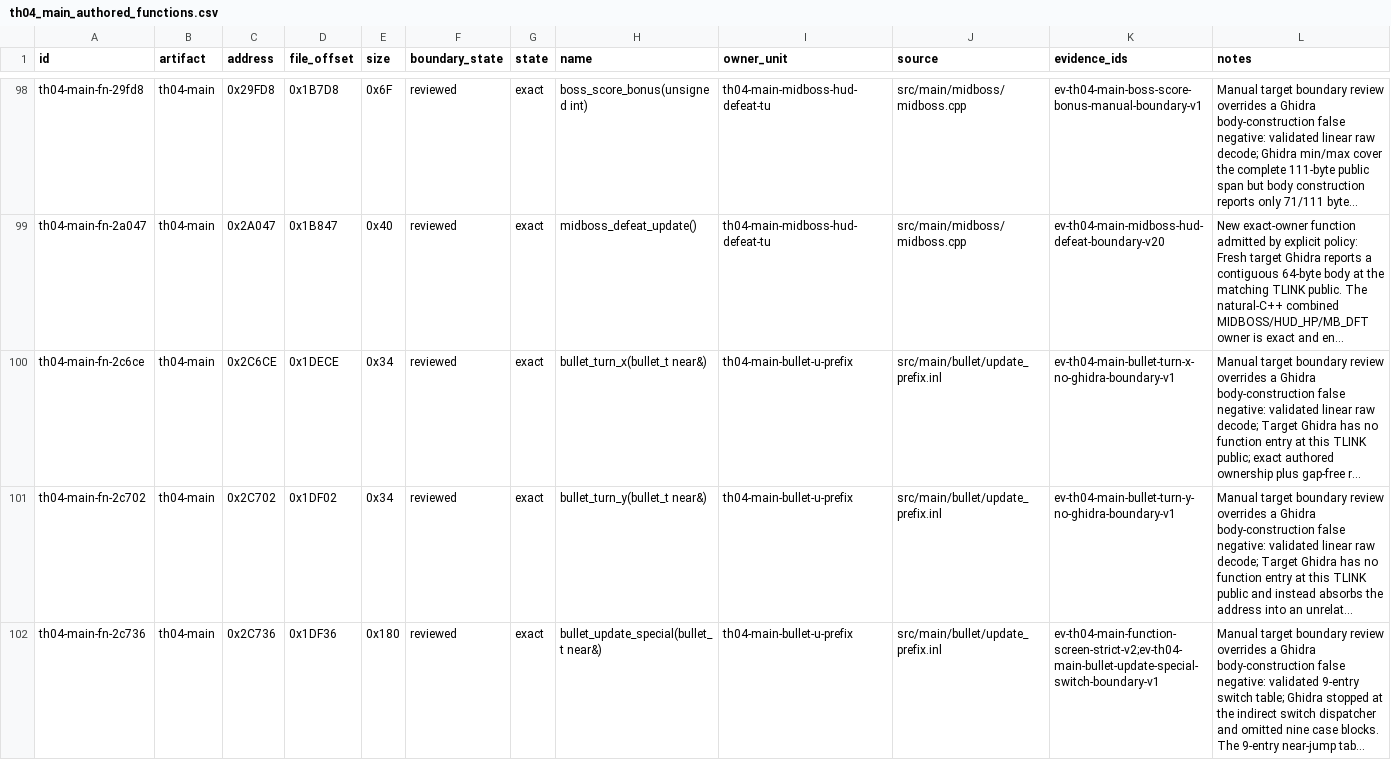
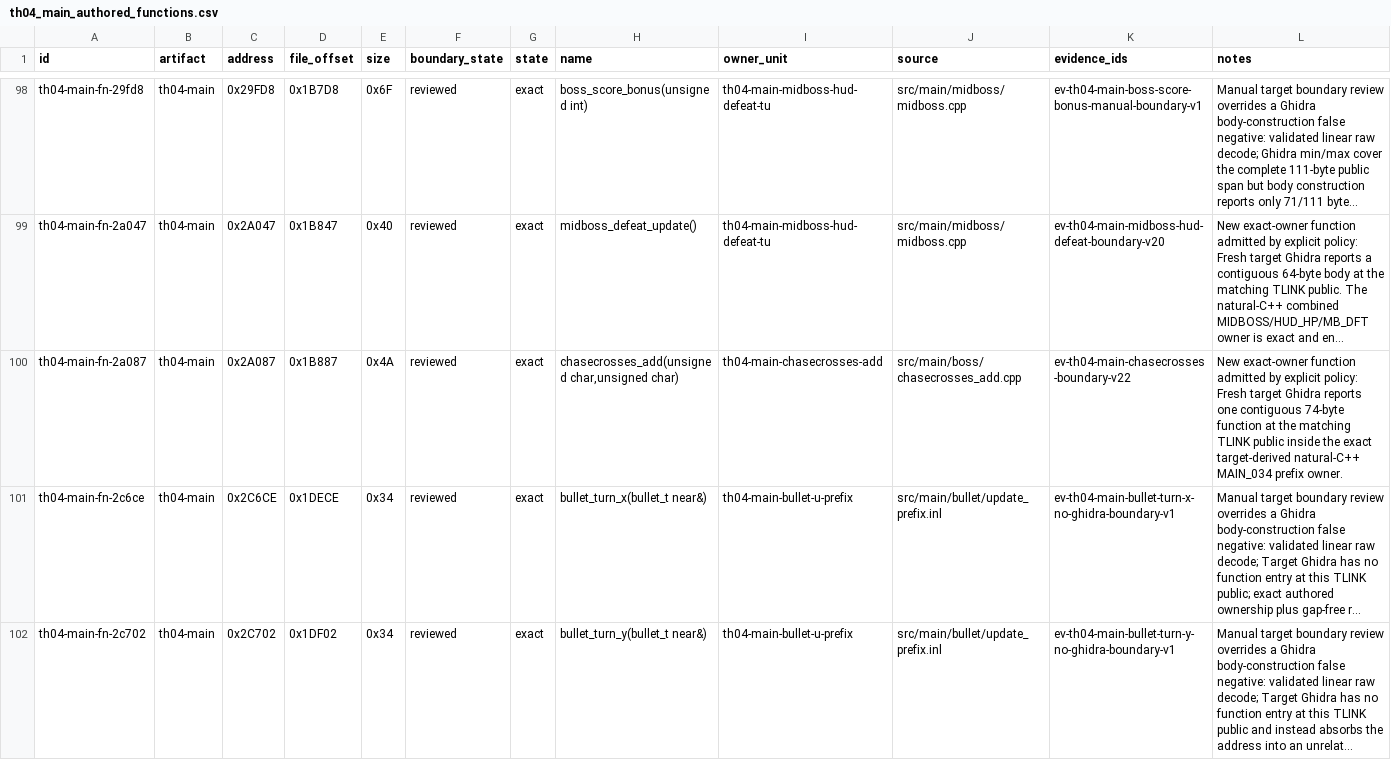
Before and after one commit to N0zoM1z0/th04, a CSV file: config/th04_main_authored_functions.csv, drawn as a sheet; only a part is shown, gaps mark what is left out; the shorter side is filled out with more unchanged rows; long unchanged cells end in …; the diff names each change by its address in the sheet, - before the commit and + after, or states it on an @@ line.

```diff
--- a/config/th04_main_authored_functions.csv
+++ b/config/th04_main_authored_functions.csv
+row 100: th04-main-fn-2a087 | th04-main | 0x2A087 | 0x1B887 | 0x4A | reviewed | exact | chasecrosses_add(unsigned char,unsigned char) | th04-main-chasecrosses-add | src/main/boss/chasecrosses_add.cpp | ev-th04-main-chasecrosses-boundary-v22 | New exact-owner function admitted by explicit policy: Fresh target Ghidra reports one contiguous 74-byte function at the matching TLINK public inside the exact target-derived natural-C++ MAIN_034 prefix owner.
```
Also changed, not shown: config/knowledge.csv, config/units.csv, 13 other files.
